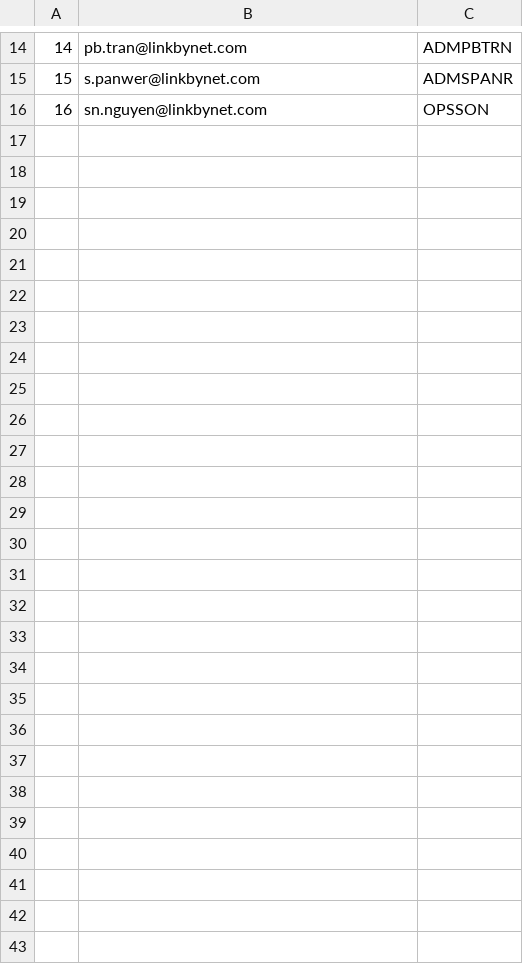
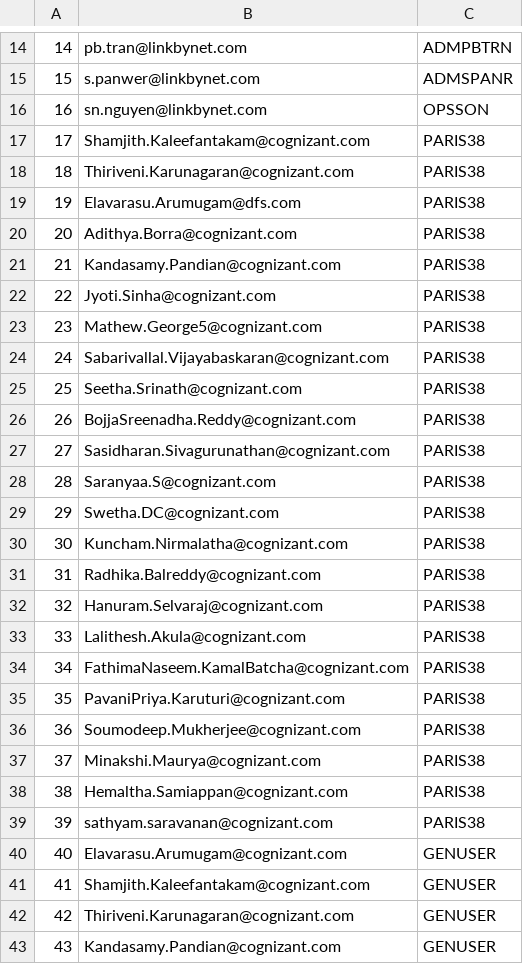
Before and after one commit to thuanale/lbn, a CSV file: 3-Automate password/sqlite/lbn_users.csv, drawn as a sheet; only a part is shown, gaps mark what is left out.

```diff
--- a/3-Automate password/sqlite/lbn_users.csv
+++ b/3-Automate password/sqlite/lbn_users.csv
@@ -16 +16,28 @@
 16,sn.nguyen@linkbynet.com,OPSSON
+17,Shamjith.Kaleefantakam@cognizant.com,PARIS38
+18,Thiriveni.Karunagaran@cognizant.com,PARIS38
+19,Elavarasu.Arumugam@dfs.com,PARIS38
+20,Adithya.Borra@cognizant.com,PARIS38
+21,Kandasamy.Pandian@cognizant.com,PARIS38
+22,Jyoti.Sinha@cognizant.com,PARIS38
+23,Mathew.George5@cognizant.com,PARIS38
+24,Sabarivallal.Vijayabaskaran@cognizant.com,PARIS38
+25,Seetha.Srinath@cognizant.com,PARIS38
+26,BojjaSreenadha.Reddy@cognizant.com,PARIS38
+27,Sasidharan.Sivagurunathan@cognizant.com,PARIS38
+28,Saranyaa.S@cognizant.com,PARIS38
+29,Swetha.DC@cognizant.com,PARIS38
+30,Kuncham.Nirmalatha@cognizant.com,PARIS38
+31,Radhika.Balreddy@cognizant.com,PARIS38
+32,Hanuram.Selvaraj@cognizant.com,PARIS38
+33,Lalithesh.Akula@cognizant.com,PARIS38
+34,FathimaNaseem.KamalBatcha@cognizant.com,PARIS38
+35,PavaniPriya.Karuturi@cognizant.com,PARIS38
+36,Soumodeep.Mukherjee@cognizant.com,PARIS38
+37,Minakshi.Maurya@cognizant.com,PARIS38
+38,Hemaltha.Samiappan@cognizant.com,PARIS38
+39,sathyam.saravanan@cognizant.com,PARIS38
+40,Elavarasu.Arumugam@cognizant.com,GENUSER
+41,Shamjith.Kaleefantakam@cognizant.com,GENUSER
+42,Thiriveni.Karunagaran@cognizant.com,GENUSER
+43,Kandasamy.Pandian@cognizant.com,GENUSER
```
Also changed, not shown: 3-Automate password/sqlite/lbn_servers.csv, 3-Automate password/sqlite/lbn_users_servers.csv, 11 other files.
